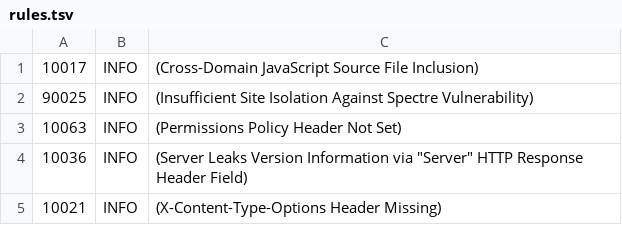
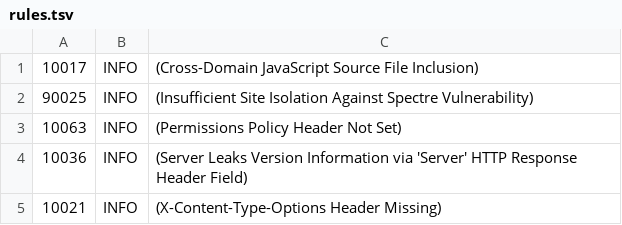
Before and after one commit to Dark-Avery/skf-labs, a TSV file: .zap/rules.tsv, drawn as a sheet.

Commit message:
Update rules.tsv

```diff
--- a/.zap/rules.tsv
+++ b/.zap/rules.tsv
@@ -3,3 +3,3 @@
 10063	INFO	(Permissions Policy Header Not Set)
-10036	INFO	(Server Leaks Version Information via "Server" HTTP Response Header Field)
+10036	INFO	(Server Leaks Version Information via 'Server' HTTP Response Header Field)
 10021	INFO	(X-Content-Type-Options Header Missing)
```
